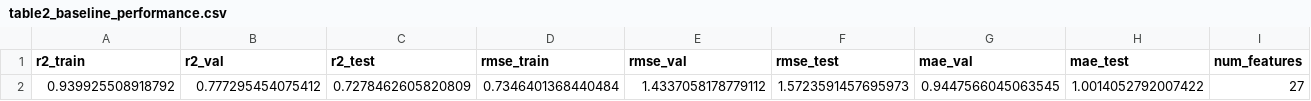
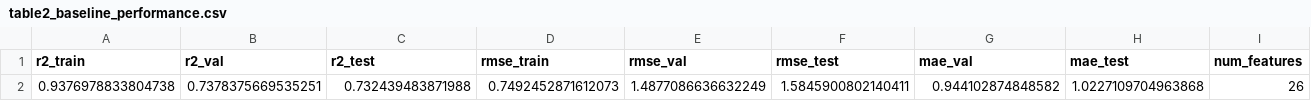
Before and after one commit to AnoukHecht/KDT_Paper_2, a CSV file: outputs/results/table2_baseline_performance.csv, drawn as a sheet; removed rows and columns are numbered as before the commit, all else as after; the diff names each change by its address in the sheet, - before the commit and + after, or states it on an @@ line.

```diff
--- a/outputs/results/table2_baseline_performance.csv
+++ b/outputs/results/table2_baseline_performance.csv
-row 2: 0.939925508918792 | 0.777295454075412 | 0.7278462605820809 | 0.7346401368440484 | 1.4337058178779112 | 1.5723591457695973 | 0.9447566045063545 | 1.0014052792007422 | 27
+row 2: 0.9376978833804738 | 0.7378375669535251 | 0.732439483871988 | 0.7492452871612073 | 1.4877086636632249 | 1.5845900802140411 | 0.944102874848582 | 1.0227109704963868 | 26
```
Also changed, not shown: outputs/results/cumulative_addition_results.csv, outputs/results/table3_feature_importance_rankings.csv, 17 other files.
